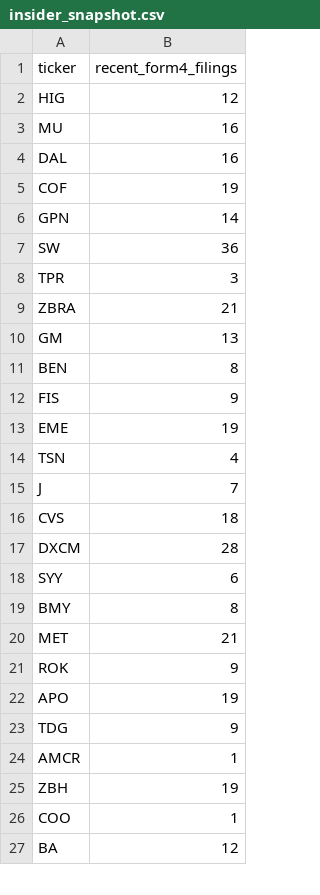
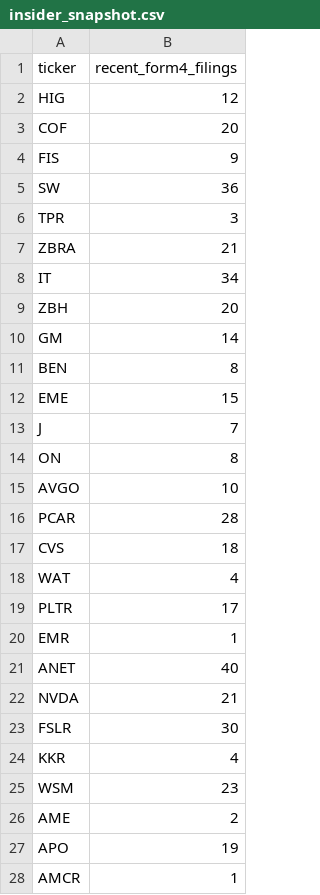
Before and after one commit to isaiahdm792-alt/stock--screener, a CSV file: insider_snapshot.csv, drawn as a sheet; only a part is shown; the diff covers the shown part only.

```diff
--- a/insider_snapshot.csv
+++ b/insider_snapshot.csv
@@ -2,6 +2,4 @@ ticker,recent_form4_filings
 HIG,12
-MU,16
-DAL,16
-COF,19
-GPN,14
+COF,20
+FIS,9
 SW,36
@@ -9,19 +7,22 @@ TPR,3
 ZBRA,21
-GM,13
+IT,34
+ZBH,20
+GM,14
 BEN,8
-FIS,9
-EME,19
-TSN,4
+EME,15
 J,7
+ON,8
+AVGO,10
+PCAR,28
 CVS,18
-DXCM,28
-SYY,6
-BMY,8
-MET,21
-ROK,9
+WAT,4
+PLTR,17
+EMR,1
+ANET,40
+NVDA,21
+FSLR,30
+KKR,4
+WSM,23
+AME,2
 APO,19
-TDG,9
 AMCR,1
-ZBH,19
-COO,1
-BA,12
```
Also changed, not shown: 3 added rows and 4 removed rows elsewhere in this file, sentiment_snapshot.csv, technicals_snapshot.csv, 4 other files.
